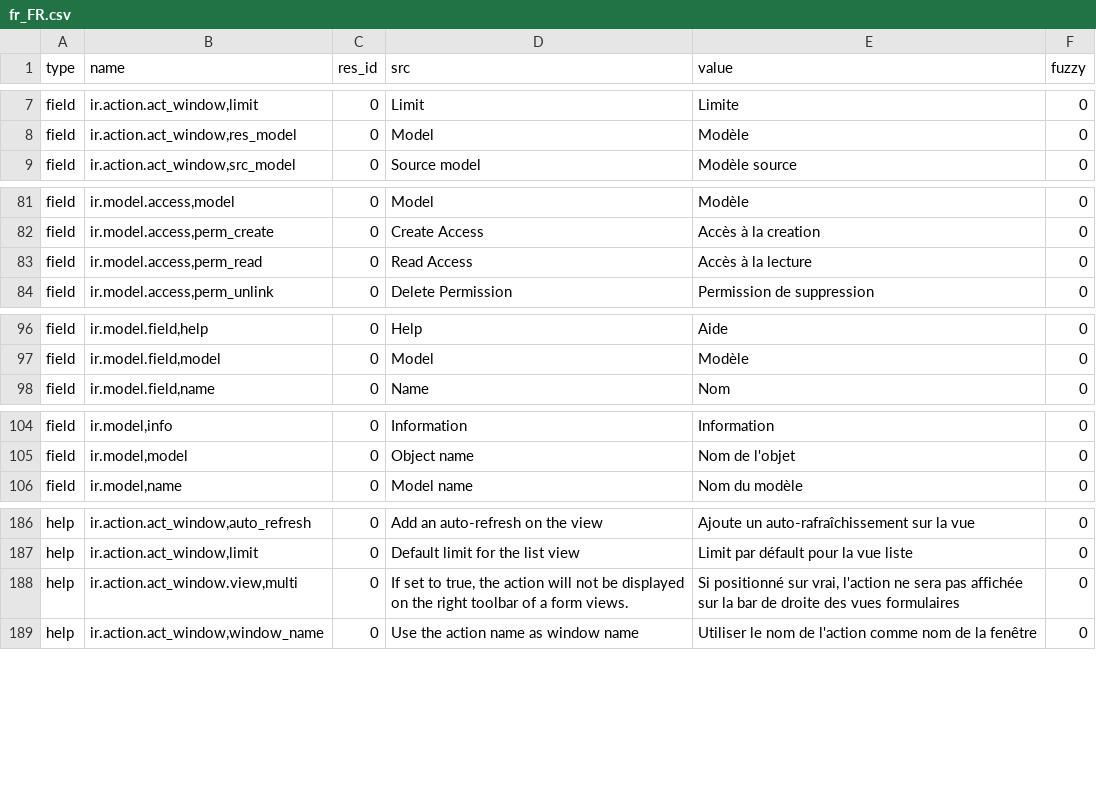
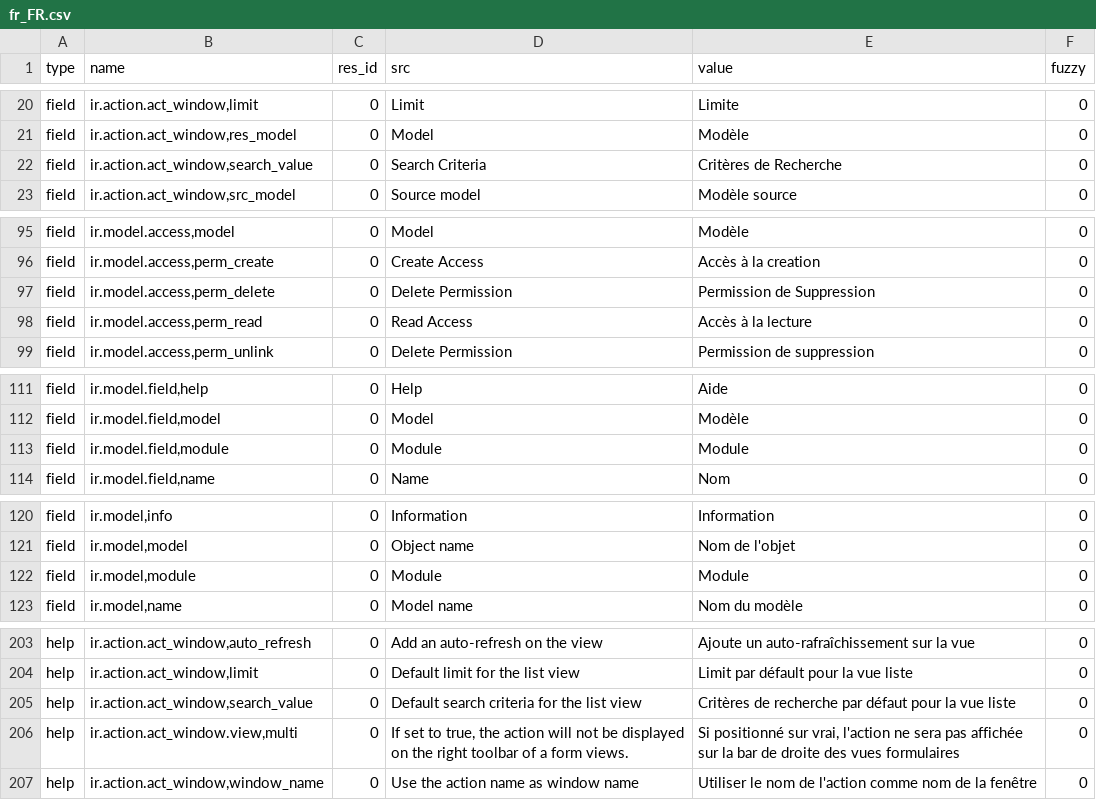
Before and after one commit to tryton/trytond, a CSV file: trytond/ir/fr_FR.csv, drawn as a sheet; only a part is shown, gaps mark what is left out; the diff covers the shown part only; the diff names each change by its address in the sheet, - before the commit and + after, or states it on an @@ line.

```diff
--- a/trytond/ir/fr_FR.csv
+++ b/trytond/ir/fr_FR.csv
+row 22: field | ir.action.act_window,search_value | 0 | Search Criteria | Critères de Recherche | 0
+row 97: field | ir.model.access,perm_delete | 0 | Delete Permission | Permission de Suppression | 0
+row 113: field | ir.model.field,module | 0 | Module | Module | 0
+row 122: field | ir.model,module | 0 | Module | Module | 0
+row 205: help | ir.action.act_window,search_value | 0 | Default search criteria for the list view | Critères de recherche par défaut pour la vue liste | 0
```
Also changed, not shown: 16 added rows and 1 edited cell elsewhere in this file, trytond/res/fr_FR.csv, trytond/webdav/fr_FR.csv.
